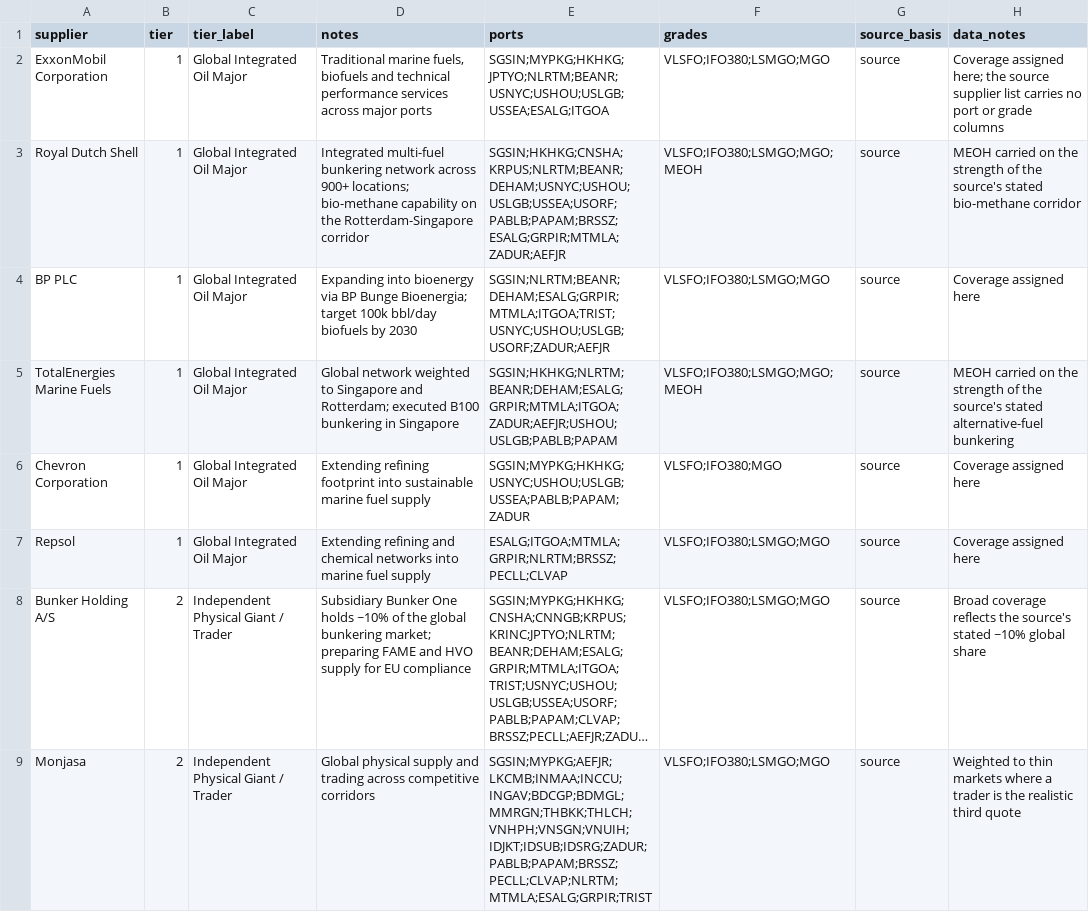
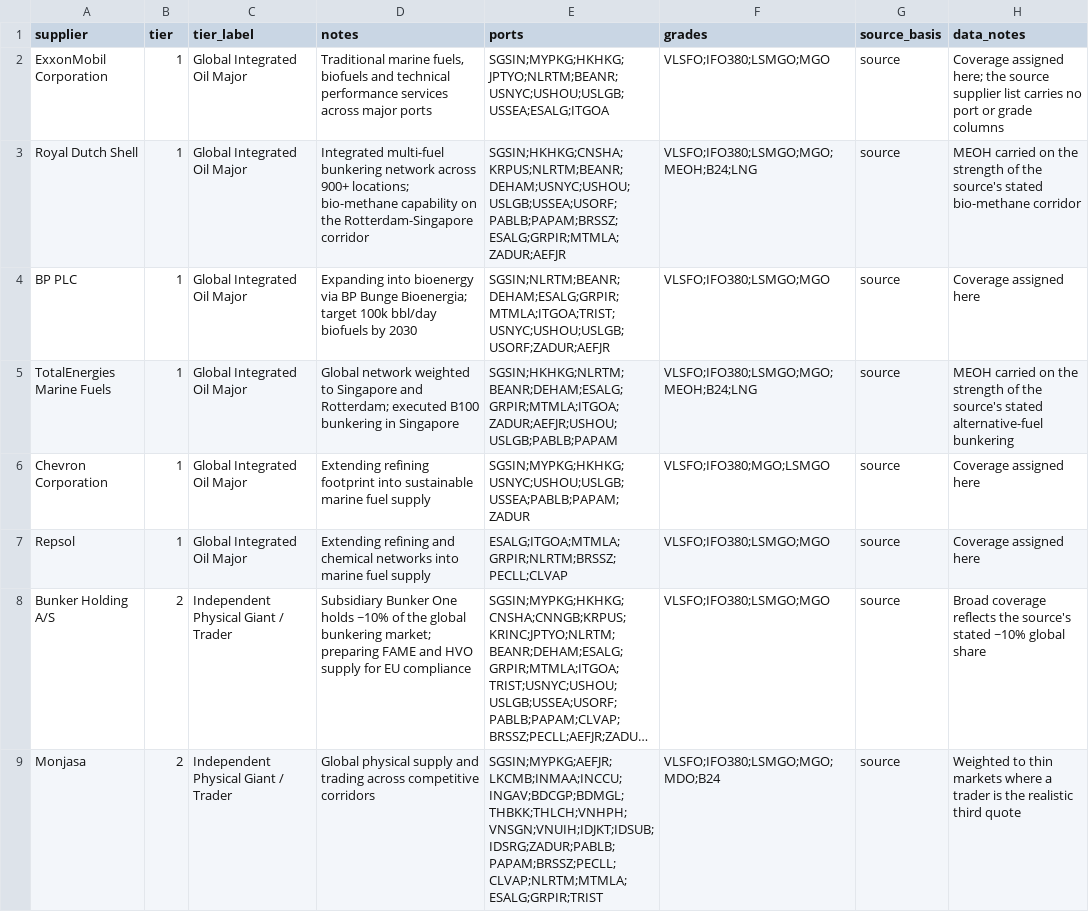
Before and after one commit to BruhClient/BunkerNex, a CSV file: data/contracts/suppliers.csv, drawn as a sheet; only a part is shown; long unchanged cells end in …; the diff covers the shown part only; the diff names each change by its address in the sheet, - before the commit and + after, or states it on an @@ line.

```diff
--- a/data/contracts/suppliers.csv
+++ b/data/contracts/suppliers.csv
-F3 (grades): VLSFO;IFO380;LSMGO;MGO;MEOH
+F3 (grades): VLSFO;IFO380;LSMGO;MGO;MEOH;B24;LNG
-F5 (grades): VLSFO;IFO380;LSMGO;MGO;MEOH
+F5 (grades): VLSFO;IFO380;LSMGO;MGO;MEOH;B24;LNG
-F6 (grades): VLSFO;IFO380;MGO
+F6 (grades): VLSFO;IFO380;MGO;LSMGO
-E9 (ports): SGSIN;MYPKG;AEFJR;LKCMB;INMAA;INCCU;INGAV;BDCGP;BDMGL;MMRGN;THBKK;THLCH;VNHPH;VNSGN;VNUIH;IDJKT;IDSUB;IDSRG;ZADUR;PABLB;PAPAM;BRSSZ;PECLL;CLVAP;NLRTM;MTMLA;ESALG;GRPIR;TRIST
+E9 (ports): SGSIN;MYPKG;AEFJR;LKCMB;INMAA;INCCU;INGAV;BDCGP;BDMGL;THBKK;THLCH;VNHPH;VNSGN;VNUIH;IDJKT;IDSUB;IDSRG;ZADUR;PABLB;PAPAM;BRSSZ;PECLL;CLVAP;NLRTM;MTMLA;ESALG;GRPIR;TRIST
-F9 (grades): VLSFO;IFO380;LSMGO;MGO
+F9 (grades): VLSFO;IFO380;LSMGO;MGO;MDO;B24
```
Also changed, not shown: 1 added row, 1 removed row and 36 edited cells elsewhere in this file, data/contracts/supplier_offers.csv, data/pricing/Methanol Prices.csv, 22 other files.
